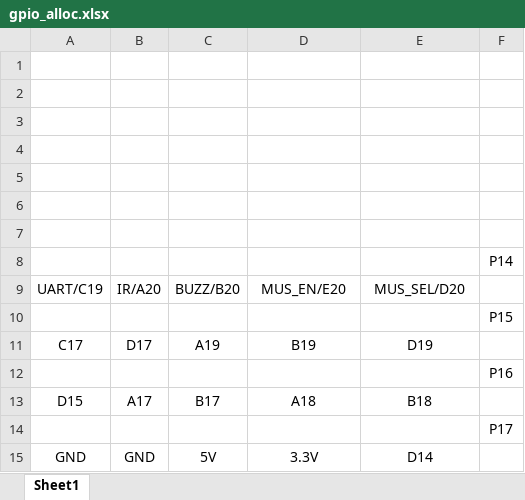
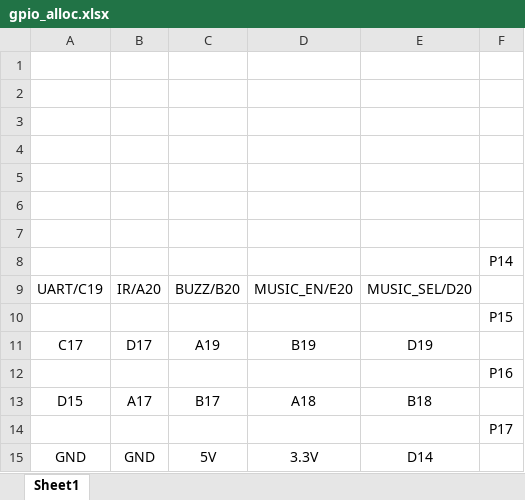
Before and after one commit to Colin97/WOW_CROW, an Excel workbook: docs/gpio_alloc.xlsx, sheet Sheet1, drawn as a sheet; values as stored, in another font and other column widths than the file's, no borders; charts and pictures not drawn; the diff names each change by its address in the sheet, - before the commit and + after, or states it on an @@ line.

```diff
--- a/docs/gpio_alloc.xlsx (sheet Sheet1)
+++ b/docs/gpio_alloc.xlsx (sheet Sheet1)
-D9: MUS_EN/E20
+D9: MUSIC_EN/E20
-E9: MUS_SEL/D20
+E9: MUSIC_SEL/D20
```
Also changed, not shown: 1 other file.
